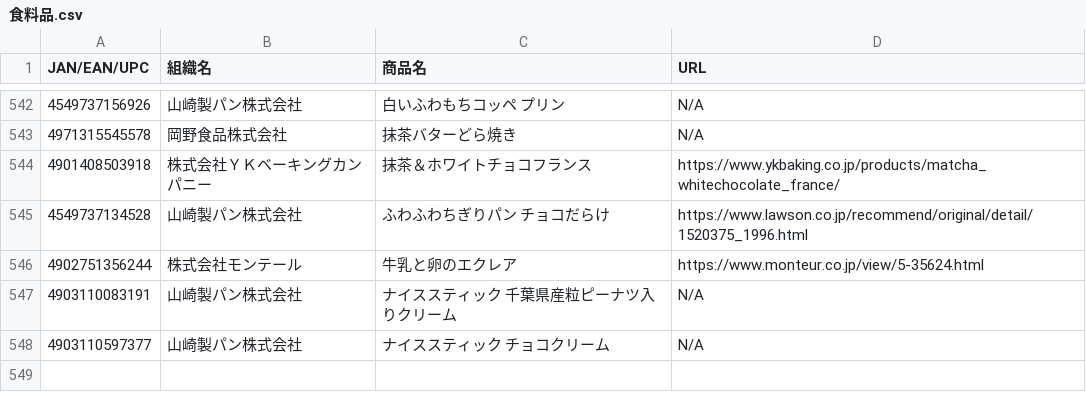
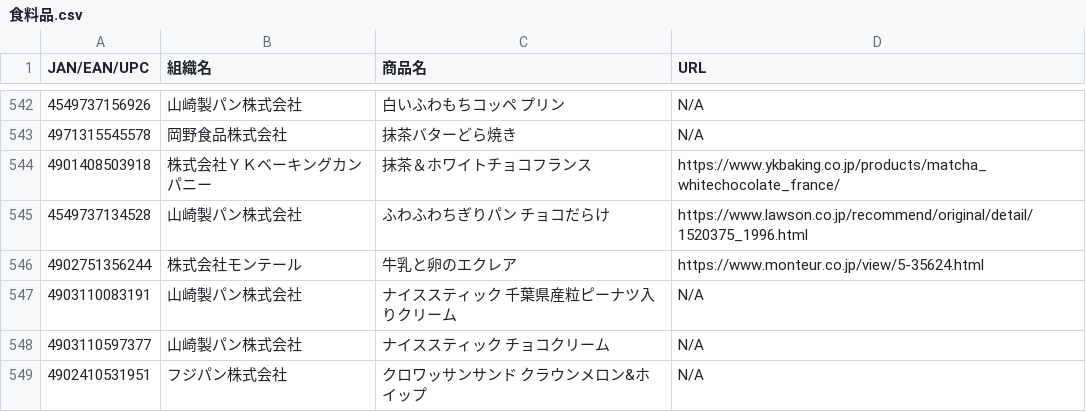
Before and after one commit to PC-CNT/mkn-09, a CSV file: 食料品.csv, drawn as a sheet; only a part is shown, gaps mark what is left out.

Commit message:
Update 食料品.csv

```diff
--- a/食料品.csv
+++ b/食料品.csv
@@ -548 +548,2 @@ JAN/EAN/UPC,組織名,商品名,URL
 4903110597377,山崎製パン株式会社,ナイススティック チョコクリーム,N/A
+4902410531951,フジパン株式会社,クロワッサンサンド クラウンメロン&ホイップ,N/A
```
